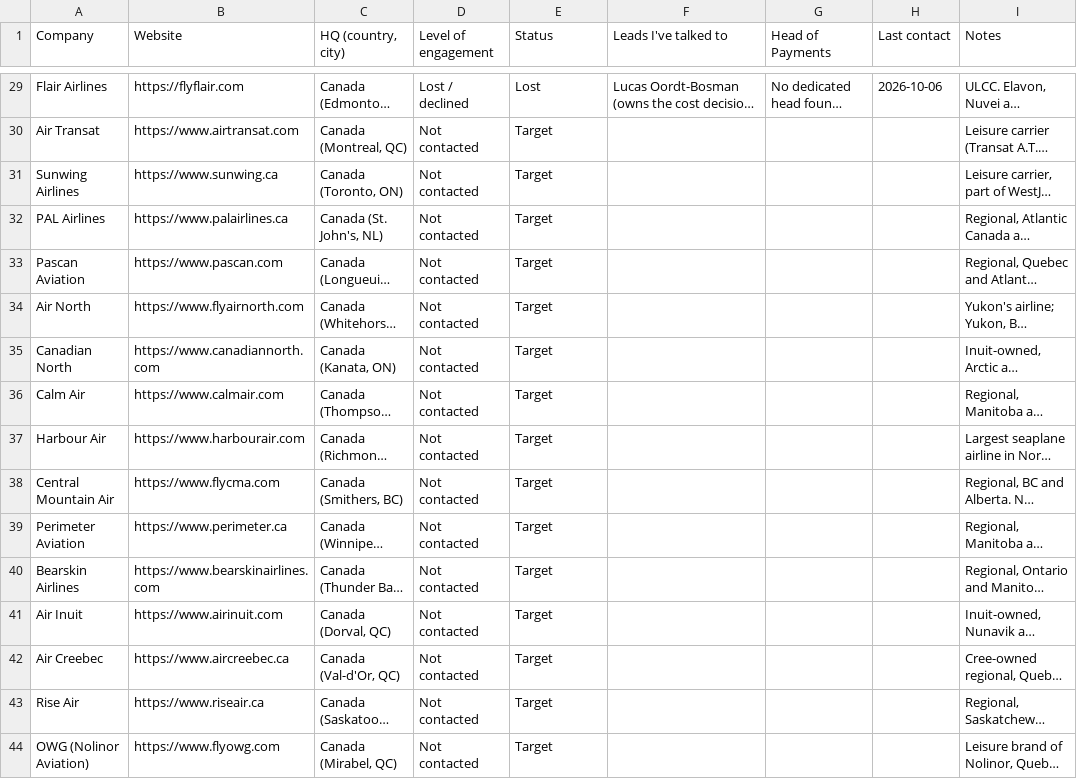
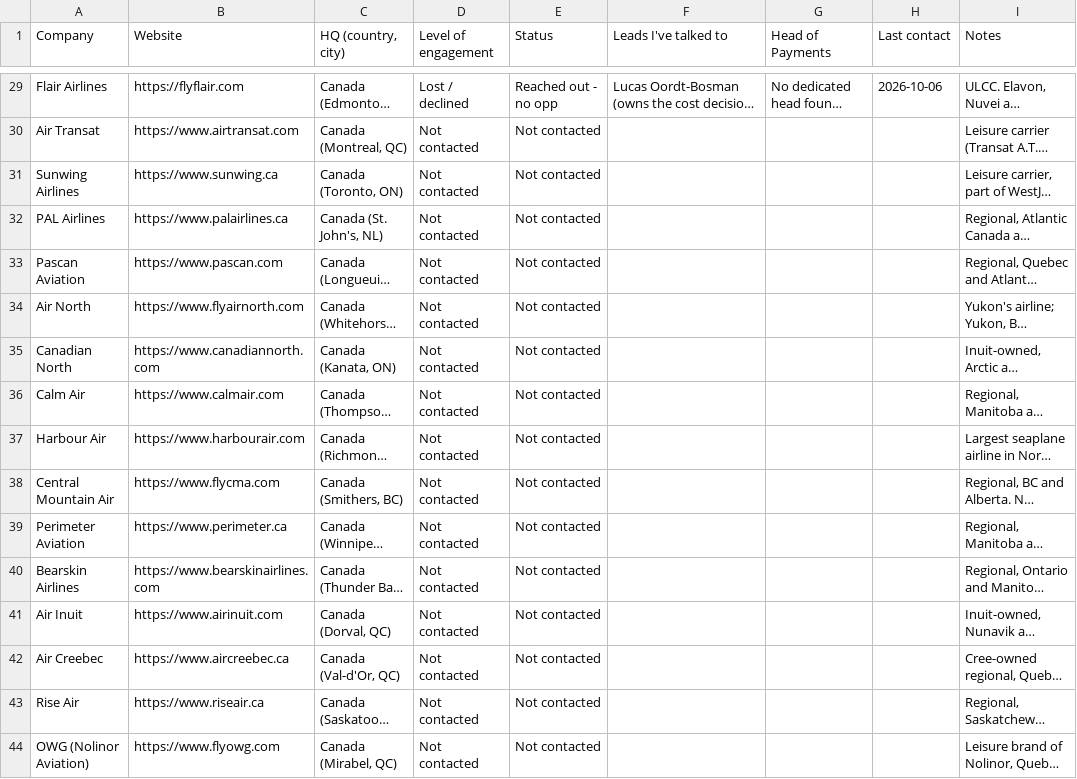
Before and after one commit to germantatism/German-GTM-Coding, a CSV file: Lists & ICP/airlines-us-canada-2026-10.csv, drawn as a sheet; only a part is shown, gaps mark what is left out; long unchanged cells end in …; the diff covers the shown part only; the diff names each change by its address in the sheet, - before the commit and + after, or states it on an @@ line.

```diff
--- a/Lists & ICP/airlines-us-canada-2026-10.csv
+++ b/Lists & ICP/airlines-us-canada-2026-10.csv
-E29 (Status): Lost
+E29 (Status): Reached out - no opp
-E30:E44 (Status): Target
+E30:E44 (Status): Not contacted
```
Also changed, not shown: 27 edited cells elsewhere in this file.
